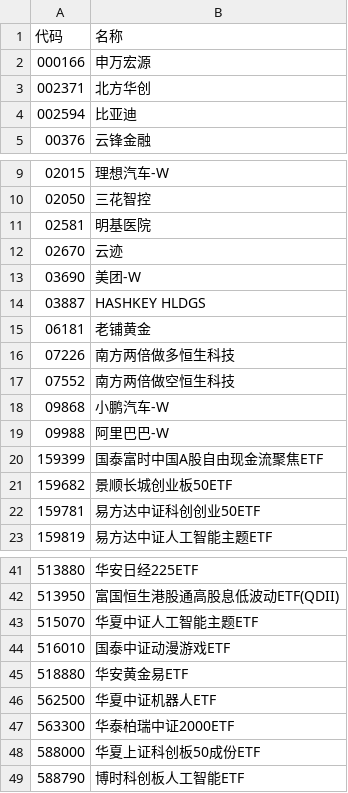
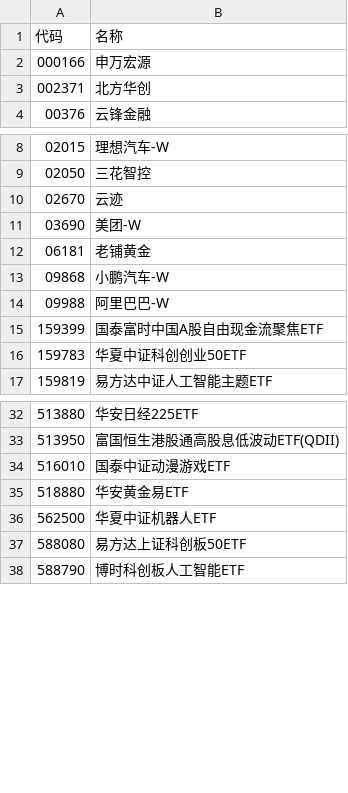
Before and after one commit to wizardbyron/invest.ai, a CSV file: input/portfolios/all.csv, drawn as a sheet; only a part is shown, gaps mark what is left out; removed rows and columns are numbered as before the commit, all else as after; the diff covers the shown part only; the diff names each change by its address in the sheet, - before the commit and + after, or states it on an @@ line.

Commit message:
更新投资组合

```diff
--- a/input/portfolios/all.csv
+++ b/input/portfolios/all.csv
-row 4: 002594 | 比亚迪
-row 11: 02581 | 明基医院
-row 14: 03887 | HASHKEY HLDGS
-row 16: 07226 | 南方两倍做多恒生科技
-row 17: 07552 | 南方两倍做空恒生科技
-row 21: 159682 | 景顺长城创业板50ETF
-row 22: 159781 | 易方达中证科创创业50ETF
+row 16: 159783 | 华夏中证科创创业50ETF
-row 43: 515070 | 华夏中证人工智能主题ETF
-row 47: 563300 | 华泰柏瑞中证2000ETF
-row 48: 588000 | 华夏上证科创板50成份ETF
+row 37: 588080 | 易方达上证科创板50ETF
```
Also changed, not shown: 3 removed rows elsewhere in this file.
